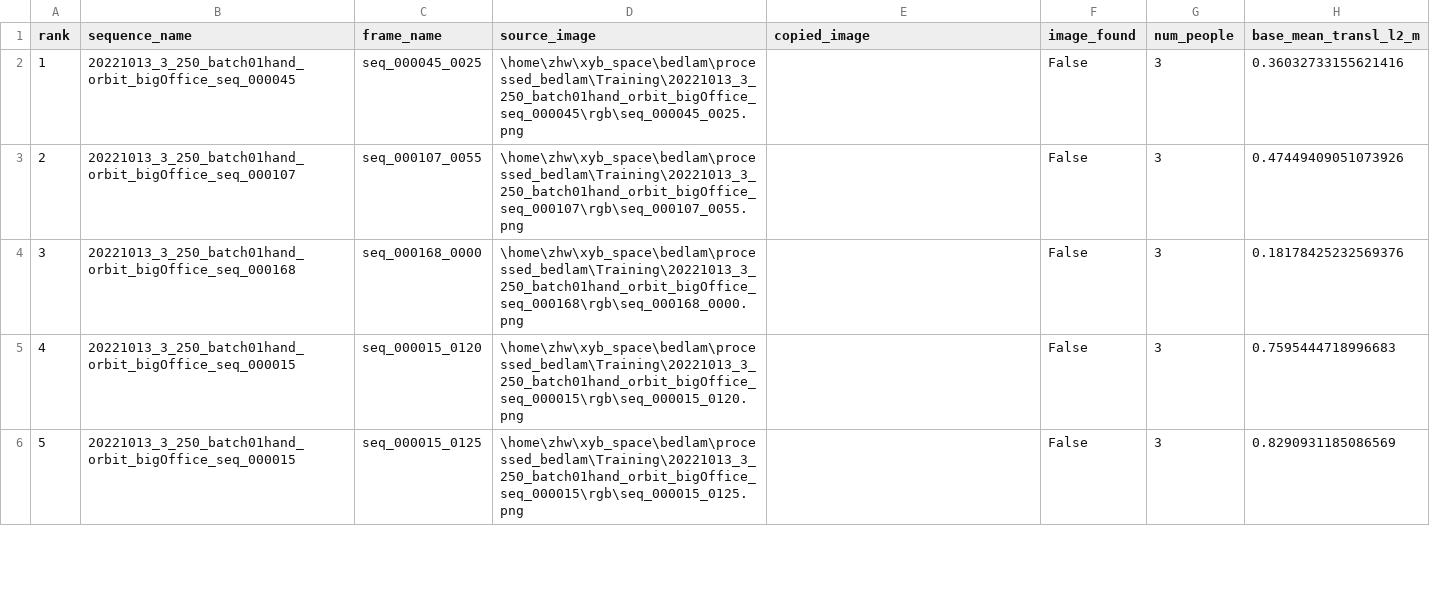
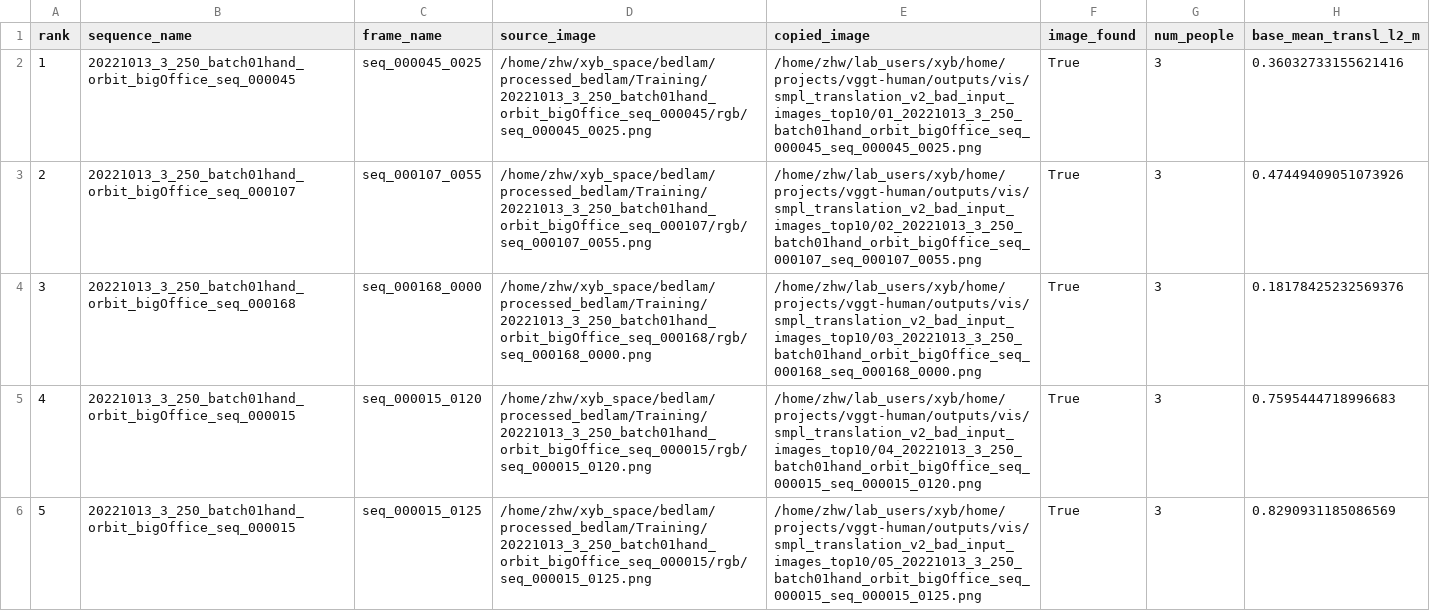
Before and after one commit to xinbev/vggt-human, a CSV file: outputs/vis/smpl_translation_v2_bad_input_images_top10/bad_translation_top10.csv, drawn as a sheet; only a part is shown; the diff covers the shown part only; the diff names each change by its address in the sheet, - before the commit and + after, or states it on an @@ line.

```diff
--- a/outputs/vis/smpl_translation_v2_bad_input_images_top10/bad_translation_top10.csv
+++ b/outputs/vis/smpl_translation_v2_bad_input_images_top10/bad_translation_top10.csv
-D2 (source_image): \home\zhw\xyb_space\bedlam\processed_bedlam\Training\20221013_3_250_batch01hand_orbit_bigOffice_seq_000045\rgb\seq_000045_0025.png
+D2 (source_image): /home/zhw/xyb_space/bedlam/processed_bedlam/Training/20221013_3_250_batch01hand_orbit_bigOffice_seq_000045/rgb/seq_000045_0025.png
-E2 (copied_image): (empty)
+E2 (copied_image): /home/zhw/lab_users/xyb/home/projects/vggt-human/outputs/vis/smpl_translation_v2_bad_input_images_top10/01_20221013_3_250_batch01hand_orbit_bigOffice_seq_000045_seq_000045_0025.png
-F2:F6 (image_found): False
+F2:F6 (image_found): True
-D3 (source_image): \home\zhw\xyb_space\bedlam\processed_bedlam\Training\20221013_3_250_batch01hand_orbit_bigOffice_seq_000107\rgb\seq_000107_0055.png
+D3 (source_image): /home/zhw/xyb_space/bedlam/processed_bedlam/Training/20221013_3_250_batch01hand_orbit_bigOffice_seq_000107/rgb/seq_000107_0055.png
-E3 (copied_image): (empty)
+E3 (copied_image): /home/zhw/lab_users/xyb/home/projects/vggt-human/outputs/vis/smpl_translation_v2_bad_input_images_top10/02_20221013_3_250_batch01hand_orbit_bigOffice_seq_000107_seq_000107_0055.png
-D4 (source_image): \home\zhw\xyb_space\bedlam\processed_bedlam\Training\20221013_3_250_batch01hand_orbit_bigOffice_seq_000168\rgb\seq_000168_0000.png
+D4 (source_image): /home/zhw/xyb_space/bedlam/processed_bedlam/Training/20221013_3_250_batch01hand_orbit_bigOffice_seq_000168/rgb/seq_000168_0000.png
-E4 (copied_image): (empty)
+E4 (copied_image): /home/zhw/lab_users/xyb/home/projects/vggt-human/outputs/vis/smpl_translation_v2_bad_input_images_top10/03_20221013_3_250_batch01hand_orbit_bigOffice_seq_000168_seq_000168_0000.png
-D5 (source_image): \home\zhw\xyb_space\bedlam\processed_bedlam\Training\20221013_3_250_batch01hand_orbit_bigOffice_seq_000015\rgb\seq_000015_0120.png
+D5 (source_image): /home/zhw/xyb_space/bedlam/processed_bedlam/Training/20221013_3_250_batch01hand_orbit_bigOffice_seq_000015/rgb/seq_000015_0120.png
-E5 (copied_image): (empty)
+E5 (copied_image): /home/zhw/lab_users/xyb/home/projects/vggt-human/outputs/vis/smpl_translation_v2_bad_input_images_top10/04_20221013_3_250_batch01hand_orbit_bigOffice_seq_000015_seq_000015_0120.png
-D6 (source_image): \home\zhw\xyb_space\bedlam\processed_bedlam\Training\20221013_3_250_batch01hand_orbit_bigOffice_seq_000015\rgb\seq_000015_0125.png
+D6 (source_image): /home/zhw/xyb_space/bedlam/processed_bedlam/Training/20221013_3_250_batch01hand_orbit_bigOffice_seq_000015/rgb/seq_000015_0125.png
-E6 (copied_image): (empty)
+E6 (copied_image): /home/zhw/lab_users/xyb/home/projects/vggt-human/outputs/vis/smpl_translation_v2_bad_input_images_top10/05_20221013_3_250_batch01hand_orbit_bigOffice_seq_000015_seq_000015_0125.png
```
Also changed, not shown: 15 edited cells elsewhere in this file, 6 other files.
